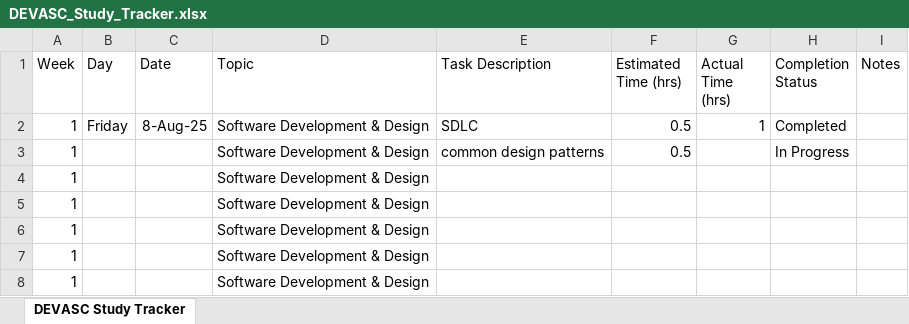
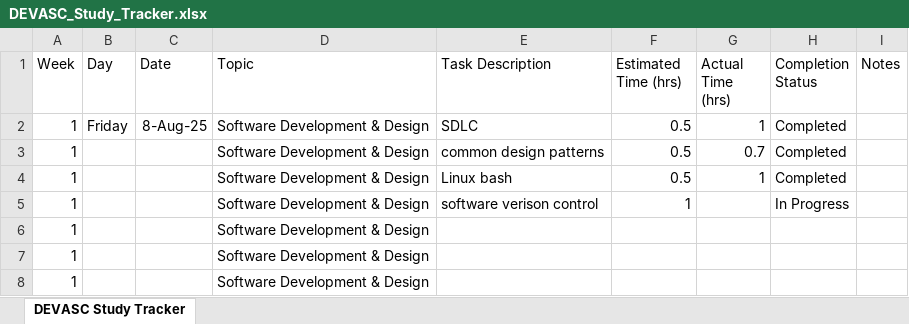
Before and after one commit to HoshiyarDigari/devNetstudytracker, an Excel workbook: DEVASC_Study_Tracker.xlsx, sheet DEVASC Study Tracker, drawn as a sheet; only a part is shown; values as stored, in another font and other column widths than the file's, no borders; the diff names each change by its address in the sheet, - before the commit and + after, or states it on an @@ line.

Commit message:
add moring data

```diff
--- a/DEVASC_Study_Tracker.xlsx (sheet DEVASC Study Tracker)
+++ b/DEVASC_Study_Tracker.xlsx (sheet DEVASC Study Tracker)
-G3 (Actual Time (hrs)): (empty)
+G3 (Actual Time (hrs)): 0.7
-H3 (Completion Status): In Progress
+H3 (Completion Status): Completed
-E4 (Task Description): (empty)
+E4 (Task Description): Linux bash
-F4 (Estimated Time (hrs)): (empty)
+F4 (Estimated Time (hrs)): 0.5
-G4 (Actual Time (hrs)): (empty)
+G4 (Actual Time (hrs)): 1
-H4 (Completion Status): (empty)
+H4 (Completion Status): Completed
-E5 (Task Description): (empty)
+E5 (Task Description): software verison control
-F5 (Estimated Time (hrs)): (empty)
+F5 (Estimated Time (hrs)): 1
-H5 (Completion Status): (empty)
+H5 (Completion Status): In Progress
```
